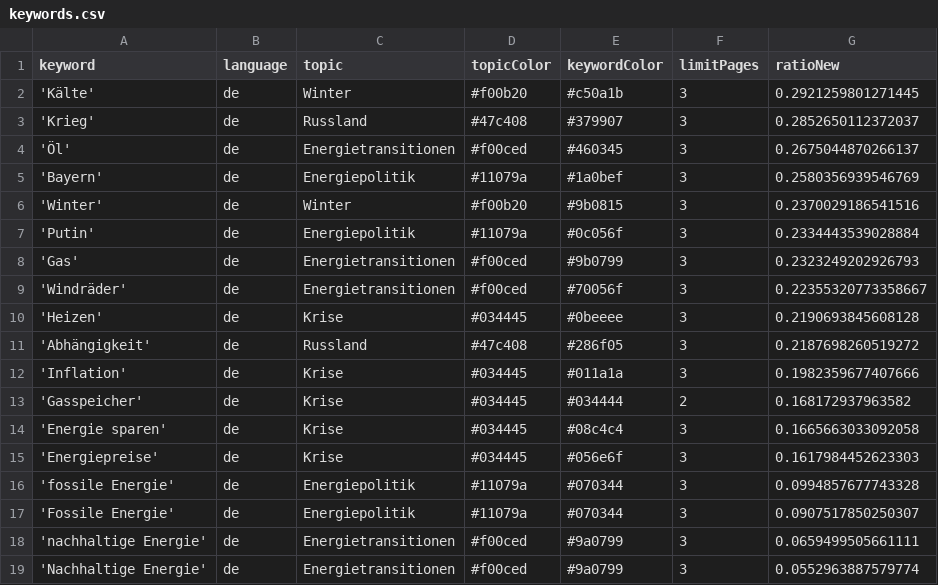
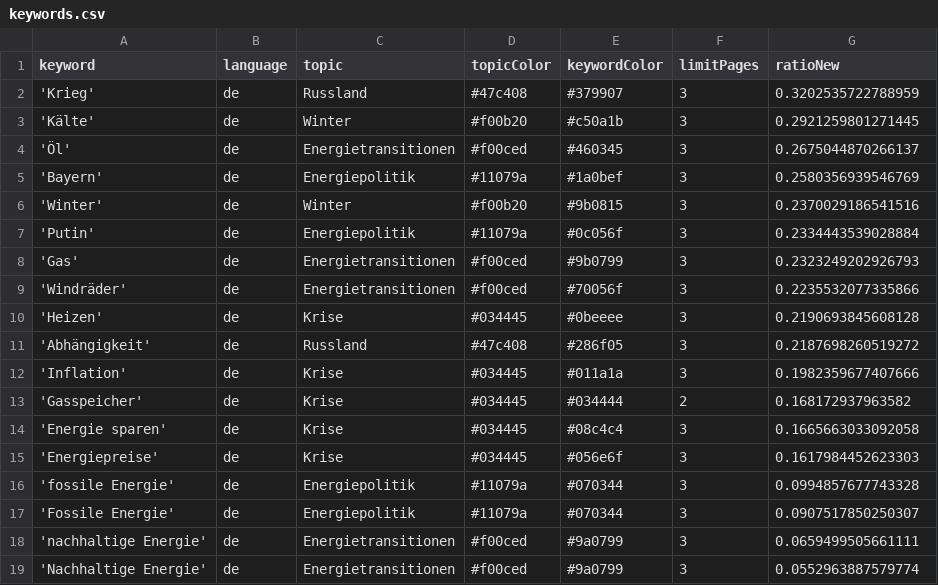
Before and after one commit to JW-news/winterIsComing2, a CSV file: keywords.csv, drawn as a sheet.

```diff
--- a/keywords.csv
+++ b/keywords.csv
@@ -1,4 +1,4 @@
 keyword,language,topic,topicColor,keywordColor,limitPages,ratioNew
+'Krieg',de,Russland,#47c408,#379907,3,0.3202535722788959
 'Kälte',de,Winter,#f00b20,#c50a1b,3,0.2921259801271445
-'Krieg',de,Russland,#47c408,#379907,3,0.2852650112372037
 'Öl',de,Energietransitionen,#f00ced,#460345,3,0.2675044870266137
@@ -8,3 +8,3 @@ keyword,language,topic,topicColor,keywordColor,limitPages,ratioNew
 'Gas',de,Energietransitionen,#f00ced,#9b0799,3,0.2323249202926793
-'Windräder',de,Energietransitionen,#f00ced,#70056f,3,0.22355320773358667
+'Windräder',de,Energietransitionen,#f00ced,#70056f,3,0.2235532077335866
 'Heizen',de,Krise,#034445,#0beeee,3,0.2190693845608128
```
Also changed, not shown: 1 other file.
